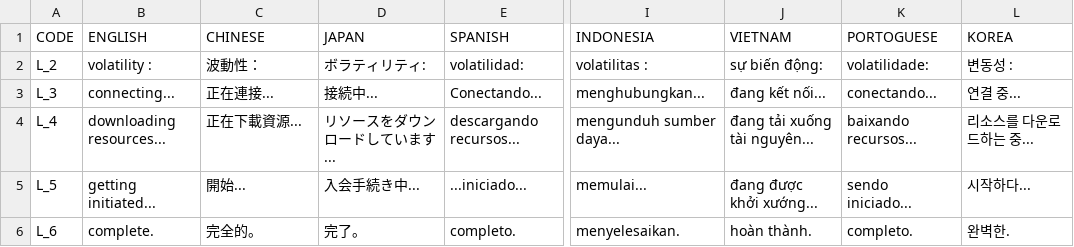
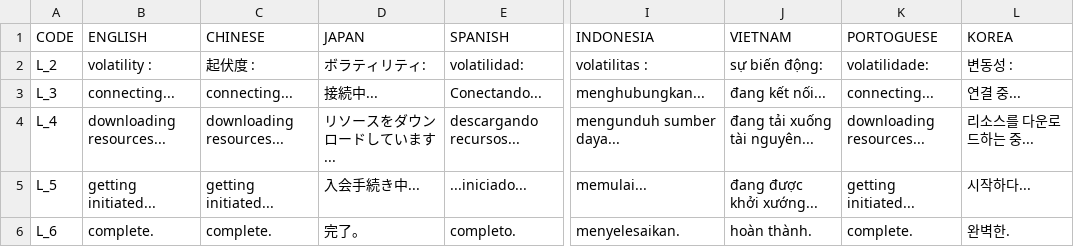
Before and after one commit to bmauncho/Magic_Ace, a CSV file: Assets/GameAssets/TranslationDoc/Magic_Ace_1_Translation.csv, drawn as a sheet; only a part is shown, gaps mark what is left out; the diff covers the shown part only; the diff names each change by its address in the sheet, - before the commit and + after, or states it on an @@ line.

```diff
--- a/Assets/GameAssets/TranslationDoc/Magic_Ace_1_Translation.csv
+++ b/Assets/GameAssets/TranslationDoc/Magic_Ace_1_Translation.csv
-C2 (CHINESE): 波動性：
+C2 (CHINESE): 起伏度 :
-C3 (CHINESE): 正在連接...
+C3 (CHINESE): connecting...
-K3 (PORTOGUESE): conectando...
+K3 (PORTOGUESE): connecting...
-C4 (CHINESE): 正在下載資源...
+C4 (CHINESE): downloading resources...
-K4 (PORTOGUESE): baixando recursos...
+K4 (PORTOGUESE): downloading resources...
-C5 (CHINESE): 開始...
+C5 (CHINESE): getting initiated...
-K5 (PORTOGUESE): sendo iniciado...
+K5 (PORTOGUESE): getting initiated...
-C6 (CHINESE): 完全的。
+C6 (CHINESE): complete.
-K6 (PORTOGUESE): completo.
+K6 (PORTOGUESE): complete.
```
Also changed, not shown: 108 edited cells elsewhere in this file, 7 other files.
